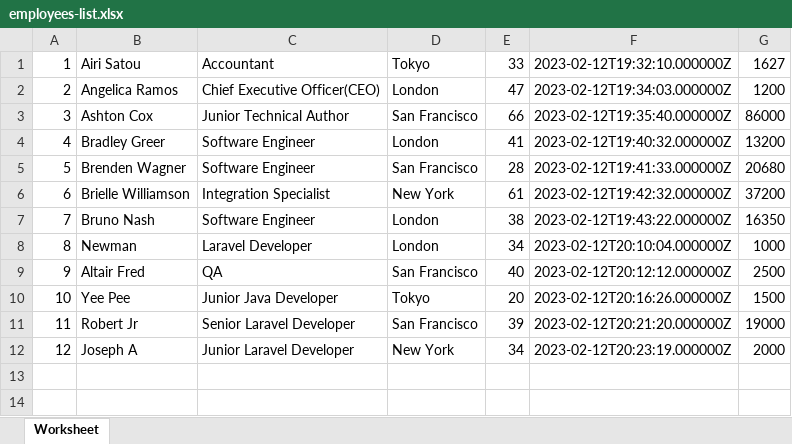
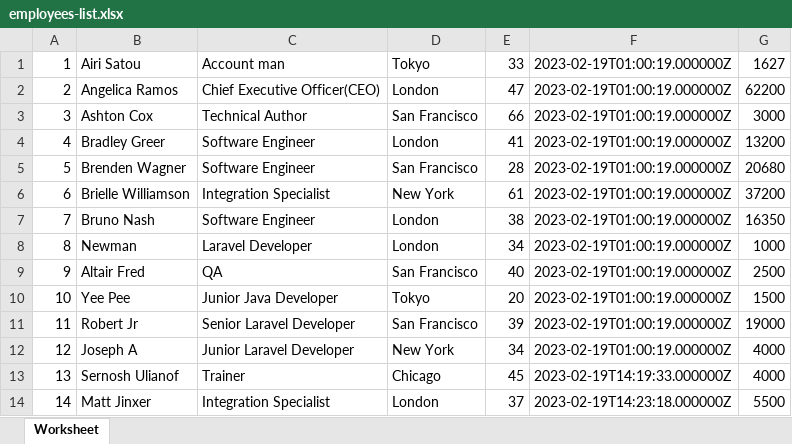
Before and after one commit to roorjoan/sbadmin, an Excel workbook: public/import/employees-list.xlsx, sheet Worksheet, drawn as a sheet; values as stored, in another font and other column widths than the file's, no borders; the diff names each change by its address in the sheet, - before the commit and + after, or states it on an @@ line.

```diff
--- a/public/import/employees-list.xlsx (sheet Worksheet)
+++ b/public/import/employees-list.xlsx (sheet Worksheet)
-C1: Accountant
+C1: Account man
-F1: 2023-02-12T19:32:10.000000Z
+F1: 2023-02-19T01:00:19.000000Z
-F2: 2023-02-12T19:34:03.000000Z
+F2: 2023-02-19T01:00:19.000000Z
-G2: 1200
+G2: 62200
-C3: Junior Technical Author
+C3: Technical Author
-F3: 2023-02-12T19:35:40.000000Z
+F3: 2023-02-19T01:00:19.000000Z
-G3: 86000
+G3: 3000
-F4: 2023-02-12T19:40:32.000000Z
+F4: 2023-02-19T01:00:19.000000Z
-F5: 2023-02-12T19:41:33.000000Z
+F5: 2023-02-19T01:00:19.000000Z
-F6: 2023-02-12T19:42:32.000000Z
+F6: 2023-02-19T01:00:19.000000Z
-F7: 2023-02-12T19:43:22.000000Z
+F7: 2023-02-19T01:00:19.000000Z
-F8: 2023-02-12T20:10:04.000000Z
+F8: 2023-02-19T01:00:19.000000Z
-F9: 2023-02-12T20:12:12.000000Z
+F9: 2023-02-19T01:00:19.000000Z
-F10: 2023-02-12T20:16:26.000000Z
+F10: 2023-02-19T01:00:19.000000Z
-F11: 2023-02-12T20:21:20.000000Z
+F11: 2023-02-19T01:00:19.000000Z
-F12: 2023-02-12T20:23:19.000000Z
+F12: 2023-02-19T01:00:19.000000Z
-G12: 2000
+G12: 4000
+row 13: 13 | Sernosh Ulianof | Trainer | Chicago | 45 | 2023-02-19T14:19:33.000000Z | 4000
+row 14: 14 | Matt Jinxer | Integration Specialist | London | 37 | 2023-02-19T14:23:18.000000Z | 5500
```
Also changed, not shown: 4 other files.
